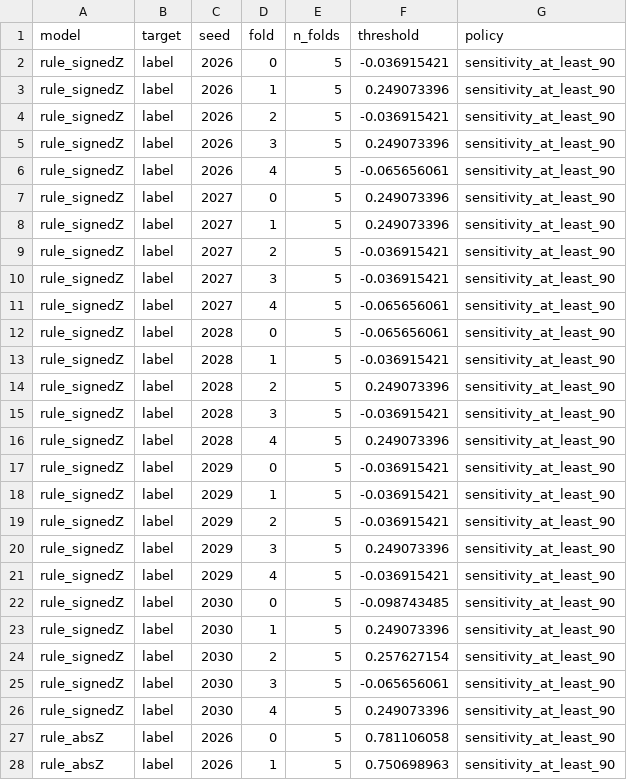
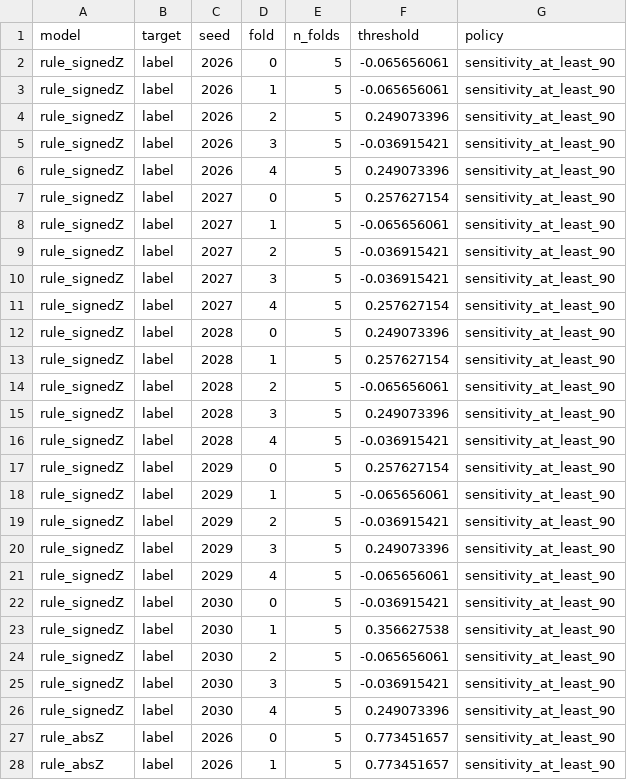
Before and after one commit to youagainchen/cumcm-2025-c-nipt, a CSV file: outputs/q4_threshold_policy.csv, drawn as a sheet; only a part is shown; the diff covers the shown part only.

```diff
--- a/outputs/q4_threshold_policy.csv
+++ b/outputs/q4_threshold_policy.csv
@@ -1,28 +1,28 @@
 model,target,seed,fold,n_folds,threshold,policy
-rule_signedZ,label,2026,0,5,-0.036915421,sensitivity_at_least_90
-rule_signedZ,label,2026,1,5,0.249073396,sensitivity_at_least_90
-rule_signedZ,label,2026,2,5,-0.036915421,sensitivity_at_least_90
-rule_signedZ,label,2026,3,5,0.249073396,sensitivity_at_least_90
-rule_signedZ,label,2026,4,5,-0.065656061,sensitivity_at_least_90
-rule_signedZ,label,2027,0,5,0.249073396,sensitivity_at_least_90
-rule_signedZ,label,2027,1,5,0.249073396,sensitivity_at_least_90
+rule_signedZ,label,2026,0,5,-0.065656061,sensitivity_at_least_90
+rule_signedZ,label,2026,1,5,-0.065656061,sensitivity_at_least_90
+rule_signedZ,label,2026,2,5,0.249073396,sensitivity_at_least_90
+rule_signedZ,label,2026,3,5,-0.036915421,sensitivity_at_least_90
+rule_signedZ,label,2026,4,5,0.249073396,sensitivity_at_least_90
+rule_signedZ,label,2027,0,5,0.257627154,sensitivity_at_least_90
+rule_signedZ,label,2027,1,5,-0.065656061,sensitivity_at_least_90
 rule_signedZ,label,2027,2,5,-0.036915421,sensitivity_at_least_90
 rule_signedZ,label,2027,3,5,-0.036915421,sensitivity_at_least_90
-rule_signedZ,label,2027,4,5,-0.065656061,sensitivity_at_least_90
-rule_signedZ,label,2028,0,5,-0.065656061,sensitivity_at_least_90
-rule_signedZ,label,2028,1,5,-0.036915421,sensitivity_at_least_90
-rule_signedZ,label,2028,2,5,0.249073396,sensitivity_at_least_90
-rule_signedZ,label,2028,3,5,-0.036915421,sensitivity_at_least_90
-rule_signedZ,label,2028,4,5,0.249073396,sensitivity_at_least_90
-rule_signedZ,label,2029,0,5,-0.036915421,sensitivity_at_least_90
-rule_signedZ,label,2029,1,5,-0.036915421,sensitivity_at_least_90
+rule_signedZ,label,2027,4,5,0.257627154,sensitivity_at_least_90
+rule_signedZ,label,2028,0,5,0.249073396,sensitivity_at_least_90
+rule_signedZ,label,2028,1,5,0.257627154,sensitivity_at_least_90
+rule_signedZ,label,2028,2,5,-0.065656061,sensitivity_at_least_90
+rule_signedZ,label,2028,3,5,0.249073396,sensitivity_at_least_90
+rule_signedZ,label,2028,4,5,-0.036915421,sensitivity_at_least_90
+rule_signedZ,label,2029,0,5,0.257627154,sensitivity_at_least_90
+rule_signedZ,label,2029,1,5,-0.065656061,sensitivity_at_least_90
 rule_signedZ,label,2029,2,5,-0.036915421,sensitivity_at_least_90
 rule_signedZ,label,2029,3,5,0.249073396,sensitivity_at_least_90
-rule_signedZ,label,2029,4,5,-0.036915421,sensitivity_at_least_90
-rule_signedZ,label,2030,0,5,-0.098743485,sensitivity_at_least_90
-rule_signedZ,label,2030,1,5,0.249073396,sensitivity_at_least_90
-rule_signedZ,label,2030,2,5,0.257627154,sensitivity_at_least_90
-rule_signedZ,label,2030,3,5,-0.065656061,sensitivity_at_least_90
+rule_signedZ,label,2029,4,5,-0.065656061,sensitivity_at_least_90
+rule_signedZ,label,2030,0,5,-0.036915421,sensitivity_at_least_90
+rule_signedZ,label,2030,1,5,0.356627538,sensitivity_at_least_90
+rule_signedZ,label,2030,2,5,-0.065656061,sensitivity_at_least_90
+rule_signedZ,label,2030,3,5,-0.036915421,sensitivity_at_least_90
 rule_signedZ,label,2030,4,5,0.249073396,sensitivity_at_least_90
-rule_absZ,label,2026,0,5,0.781106058,sensitivity_at_least_90
-rule_absZ,label,2026,1,5,0.750698963,sensitivity_at_least_90
+rule_absZ,label,2026,0,5,0.773451657,sensitivity_at_least_90
+rule_absZ,label,2026,1,5,0.773451657,sensitivity_at_least_90
```
Also changed, not shown: 119 edited cells elsewhere in this file, outputs/q4_error_strata.csv, outputs/q4_final_predictions.csv, 37 other files.
